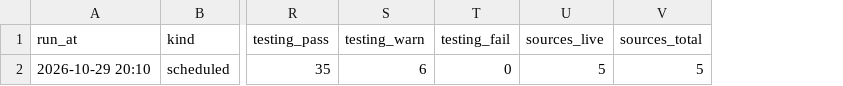
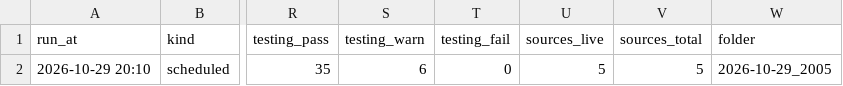
Before and after one commit to MarkGScott960/2026_Midterm_Forecast, a CSV file: Final Model/Forecasts/history.csv, drawn as a sheet; only a part is shown, gaps mark what is left out; the diff names each change by its address in the sheet, - before the commit and + after, or states it on an @@ line.

```diff
--- a/Final Model/Forecasts/history.csv
+++ b/Final Model/Forecasts/history.csv
+column W (folder), row 2: 2026-10-29_2005
```
Also changed, not shown: 9 other files.
